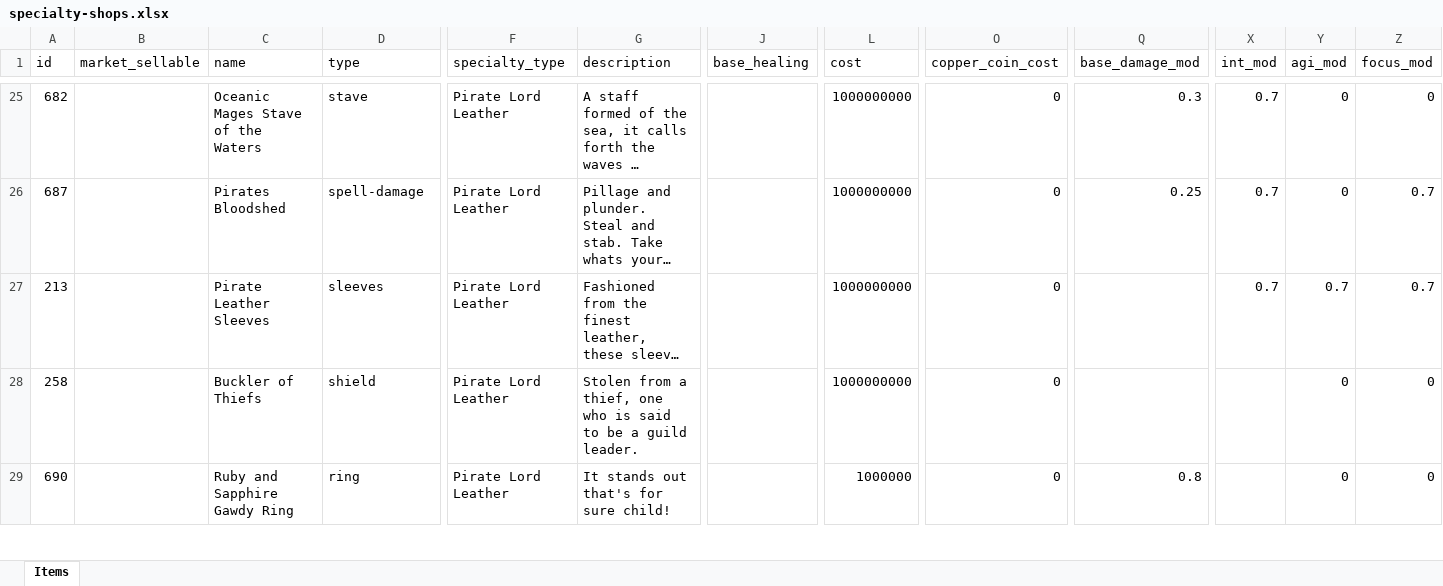
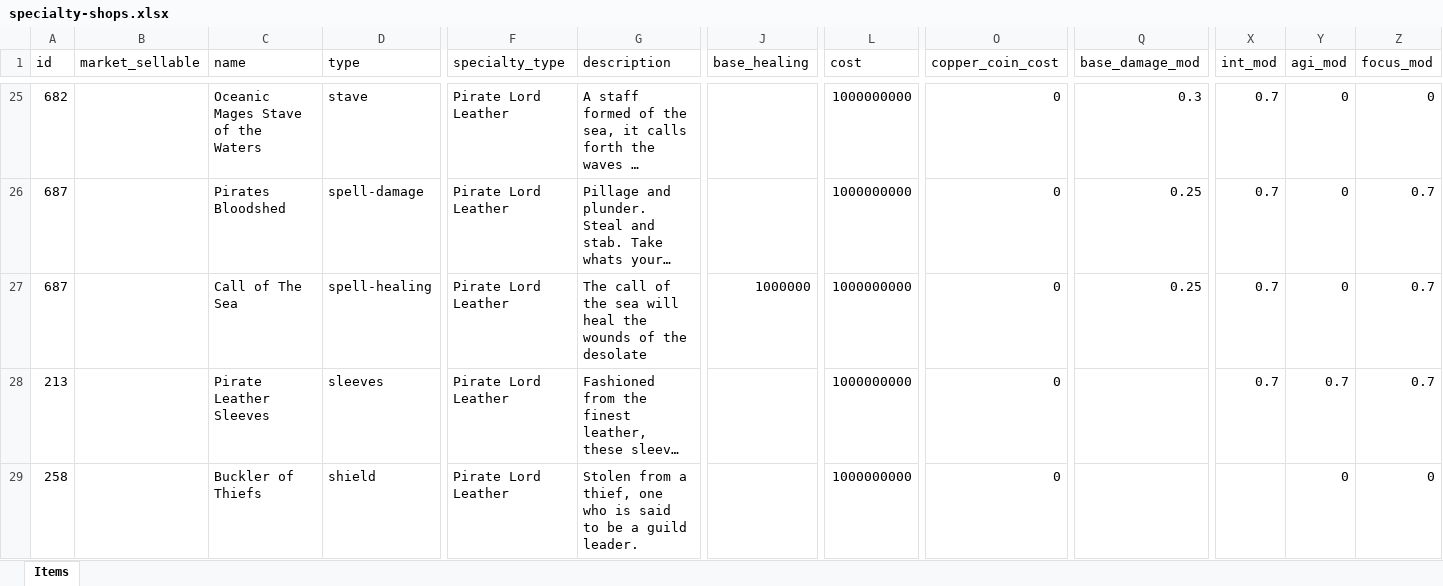
Before and after one commit to AdamKyle/flare, an Excel workbook: resources/data-imports/Items/specialty-shops.xlsx, sheet Items, drawn as a sheet; only a part is shown, gaps mark what is left out; the shorter side is filled out with more unchanged rows; long unchanged cells end in …; values as stored, in another font and other column widths than the file's, no borders; rows hold the shown columns only; the diff covers the shown part only; the diff names each change by its address in the sheet, - before the commit and + after, or states it on an @@ line.

Commit message:
Finished implementing the new tables for the public facing info pages.

```diff
--- a/resources/data-imports/Items/specialty-shops.xlsx (sheet Items)
+++ b/resources/data-imports/Items/specialty-shops.xlsx (sheet Items)
+row 27: 687 |  | Call of The Sea | spell-healing | Pirate Lord Leather | The call of the sea will heal the wounds of the desolate | 1000000 | 1000000000 | 0 | 0.25 | 0.7 | 0 | 0.7
```
Also changed, not shown: 2 edited cells elsewhere in this sheet, 51 other files.
